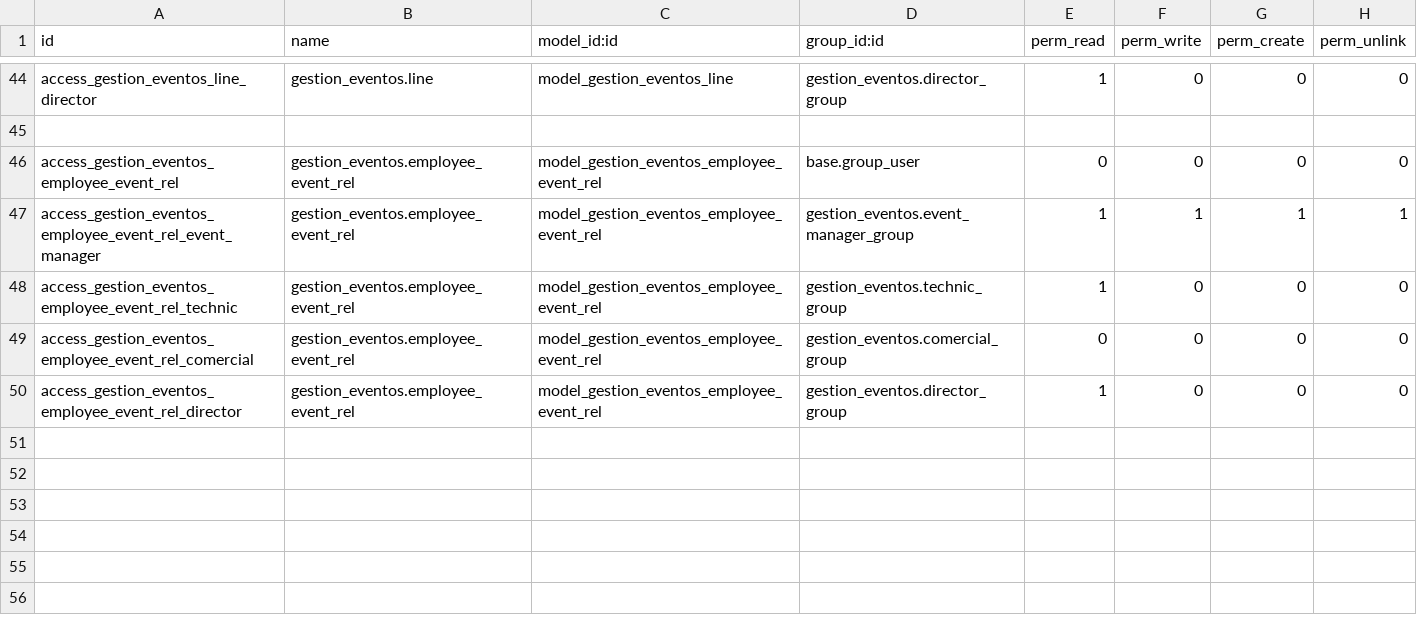
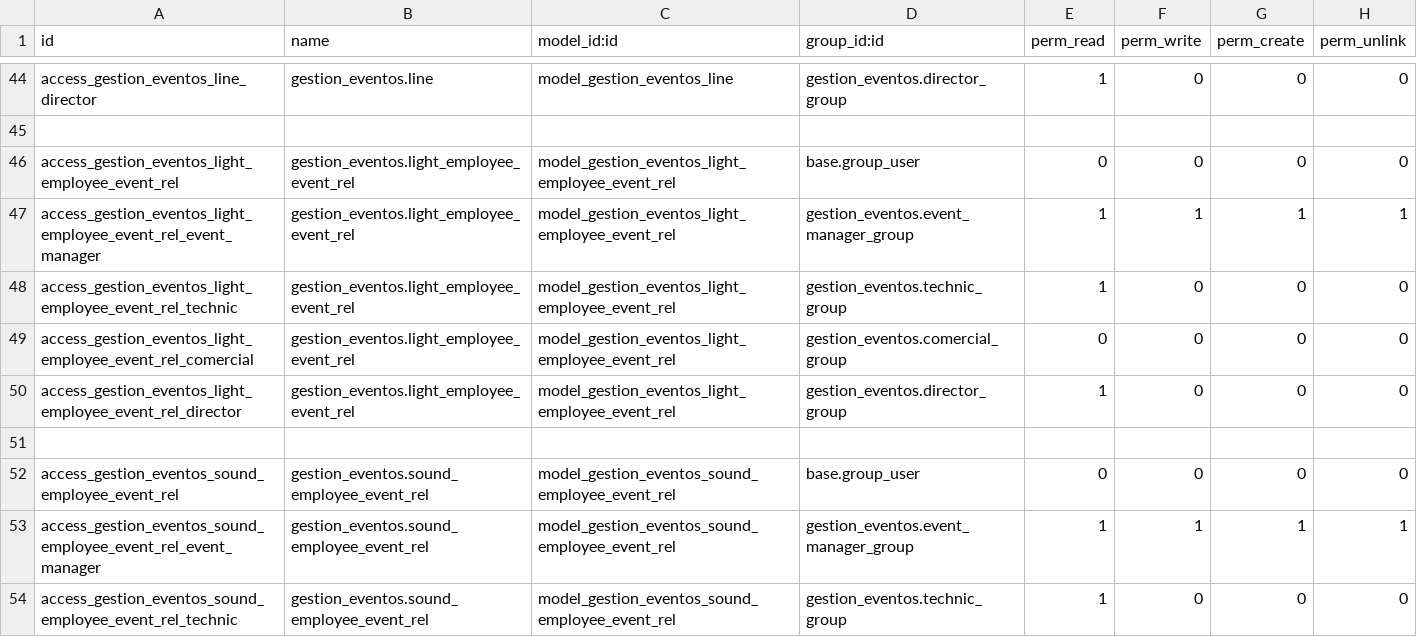
Before and after one commit to Argueth/Argueth.github.io, a CSV file: security/ir.model.access.csv, drawn as a sheet; only a part is shown, gaps mark what is left out; the diff covers the shown part only.

Commit message:
Añadi informe de materiales e informe de evento completo

```diff
--- a/security/ir.model.access.csv
+++ b/security/ir.model.access.csv
@@ -45,6 +45,10 @@ access_gestion_eventos_line_director,gestion_eventos.line,model_gestion_eventos_
 
-access_gestion_eventos_employee_event_rel,gestion_eventos.employee_event_rel,model_gestion_eventos_employee_event_rel,base.group_user,0,0,0,0
-access_gestion_eventos_employee_event_rel_event_manager,gestion_eventos.employee_event_rel,model_gestion_eventos_employee_event_rel,gestion_eventos.event_manager_group,1,1,1,1
-access_gestion_eventos_employee_event_rel_technic,gestion_eventos.employee_event_rel,model_gestion_eventos_employee_event_rel,gestion_eventos.technic_group,1,0,0,0
-access_gestion_eventos_employee_event_rel_comercial,gestion_eventos.employee_event_rel,model_gestion_eventos_employee_event_rel,gestion_eventos.comercial_group,0,0,0,0
-access_gestion_eventos_employee_event_rel_director,gestion_eventos.employee_event_rel,model_gestion_eventos_employee_event_rel,gestion_eventos.director_group,1,0,0,0
+access_gestion_eventos_light_employee_event_rel,gestion_eventos.light_employee_event_rel,model_gestion_eventos_light_employee_event_rel,base.group_user,0,0,0,0
+access_gestion_eventos_light_employee_event_rel_event_manager,gestion_eventos.light_employee_event_rel,model_gestion_eventos_light_employee_event_rel,gestion_eventos.event_manager_group,1,1,1,1
+access_gestion_eventos_light_employee_event_rel_technic,gestion_eventos.light_employee_event_rel,model_gestion_eventos_light_employee_event_rel,gestion_eventos.technic_group,1,0,0,0
+access_gestion_eventos_light_employee_event_rel_comercial,gestion_eventos.light_employee_event_rel,model_gestion_eventos_light_employee_event_rel,gestion_eventos.comercial_group,0,0,0,0
+access_gestion_eventos_light_employee_event_rel_director,gestion_eventos.light_employee_event_rel,model_gestion_eventos_light_employee_event_rel,gestion_eventos.director_group,1,0,0,0
+
+access_gestion_eventos_sound_employee_event_rel,gestion_eventos.sound_employee_event_rel,model_gestion_eventos_sound_employee_event_rel,base.group_user,0,0,0,0
+access_gestion_eventos_sound_employee_event_rel_event_manager,gestion_eventos.sound_employee_event_rel,model_gestion_eventos_sound_employee_event_rel,gestion_eventos.event_manager_group,1,1,1,1
+access_gestion_eventos_sound_employee_event_rel_technic,gestion_eventos.sound_employee_event_rel,model_gestion_eventos_sound_employee_event_rel,gestion_eventos.technic_group,1,0,0,0
```
Also changed, not shown: 8 added rows and 7 edited cells elsewhere in this file, 9 other files.
